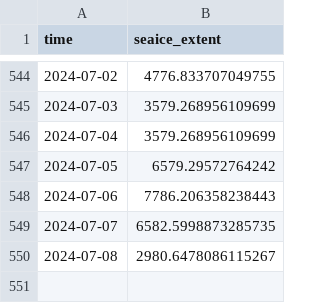
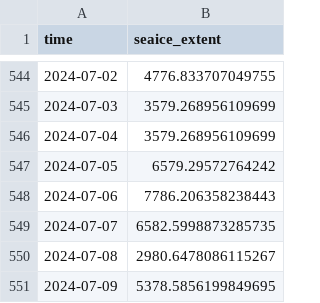
Before and after one commit to polarwatch/alaska-seaice, a CSV file: data/ext_recent_NorthernBering.csv, drawn as a sheet; only a part is shown, gaps mark what is left out.

Commit message:
Update CSV data

```diff
--- a/data/ext_recent_NorthernBering.csv
+++ b/data/ext_recent_NorthernBering.csv
@@ -550 +550,2 @@ time,seaice_extent
 2024-07-08,2980.6478086115267
+2024-07-09,5378.5856199849695
```
Also changed, not shown: data/ext_recent_AlaskanArctic.csv, data/ext_recent_EasternBering.csv.
